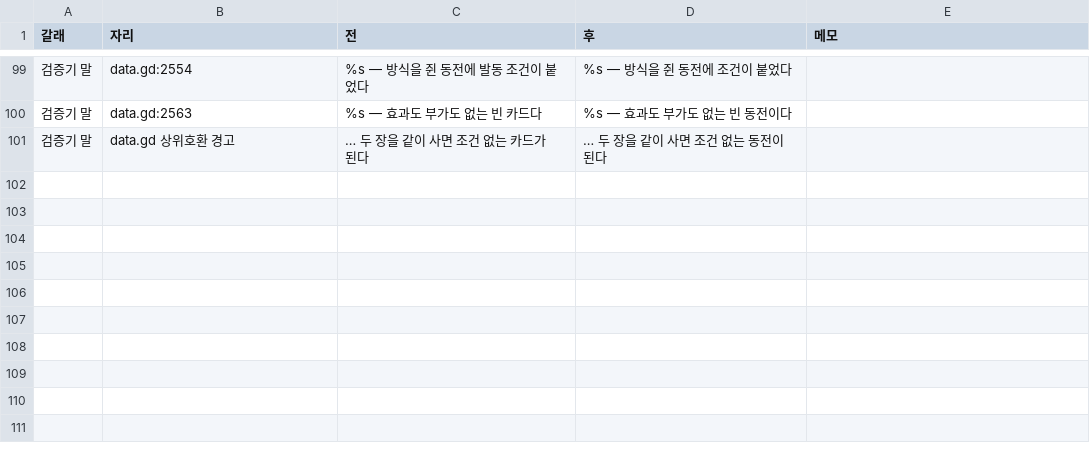
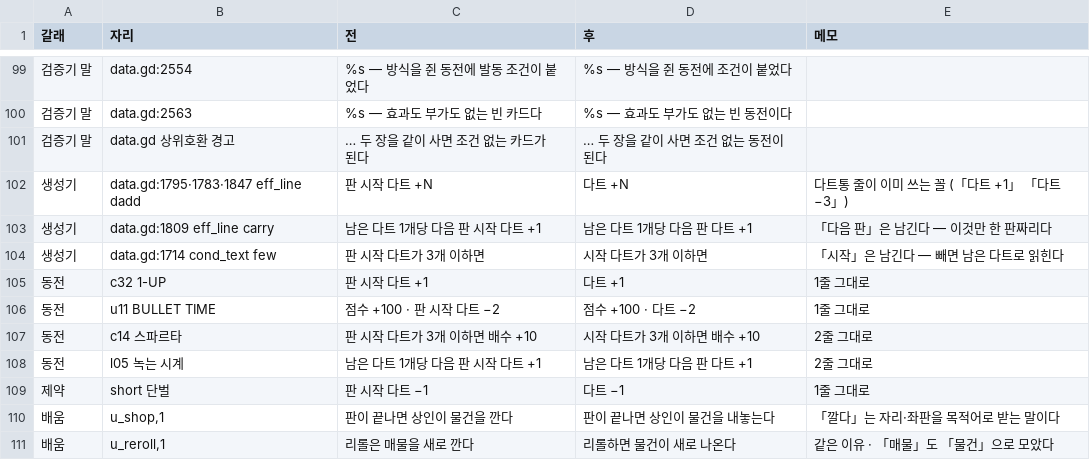
Before and after one commit to GGbong69/test-03, a TSV file: _review/글_전후.tsv, drawn as a sheet; only a part is shown, gaps mark what is left out.

```diff
--- a/_review/글_전후.tsv
+++ b/_review/글_전후.tsv
@@ -101 +101,11 @@
 검증기 말	data.gd 상위호환 경고	… 두 장을 같이 사면 조건 없는 카드가 된다	… 두 장을 같이 사면 조건 없는 동전이 된다	
+생성기	data.gd:1795·1783·1847 eff_line dadd	판 시작 다트 +N	다트 +N	다트통 줄이 이미 쓰는 꼴 (「다트 +1」 「다트 −3」)
+생성기	data.gd:1809 eff_line carry	남은 다트 1개당 다음 판 시작 다트 +1	남은 다트 1개당 다음 판 다트 +1	「다음 판」은 남긴다 — 이것만 한 판짜리다
+생성기	data.gd:1714 cond_text few	판 시작 다트가 3개 이하면	시작 다트가 3개 이하면	「시작」은 남긴다 — 빼면 남은 다트로 읽힌다
+동전	c32 1-UP	판 시작 다트 +1	다트 +1	1줄 그대로
+동전	u11 BULLET TIME	점수 +100 · 판 시작 다트 −2	점수 +100 · 다트 −2	1줄 그대로
+동전	c14 스파르타	판 시작 다트가 3개 이하면 배수 +10	시작 다트가 3개 이하면 배수 +10	2줄 그대로
+동전	l05 녹는 시계	남은 다트 1개당 다음 판 시작 다트 +1	남은 다트 1개당 다음 판 다트 +1	2줄 그대로
+제약	short 단벌	판 시작 다트 −1	다트 −1	1줄 그대로
+배움	u_shop,1	판이 끝나면 상인이 물건을 깐다	판이 끝나면 상인이 물건을 내놓는다	「깔다」는 자리·좌판을 목적어로 받는 말이다
+배움	u_reroll,1	리롤은 매물을 새로 깐다	리롤하면 물건이 새로 나온다	같은 이유 · 「매물」도 「물건」으로 모았다
```
Also changed, not shown: data/modifiers.csv, data/tutor.csv, 1 other file.
